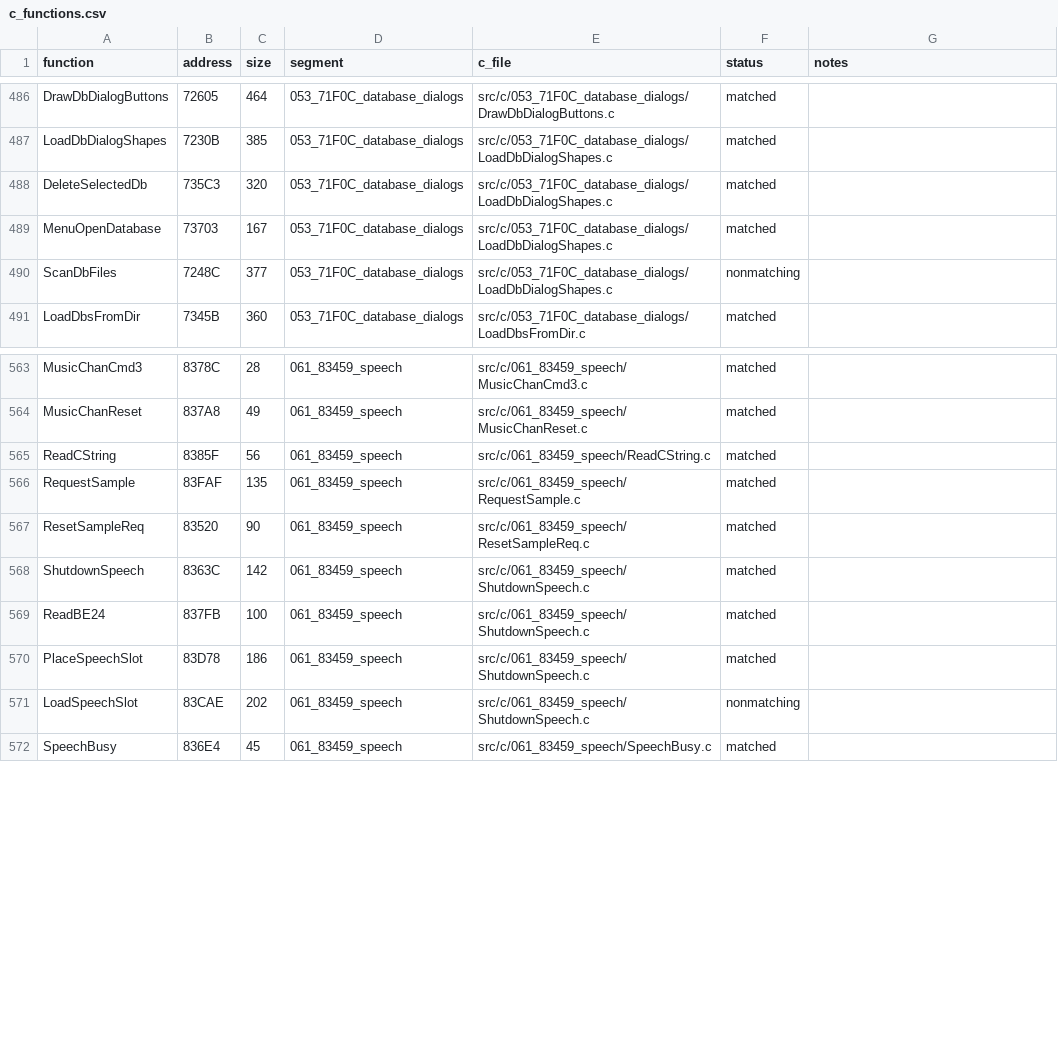
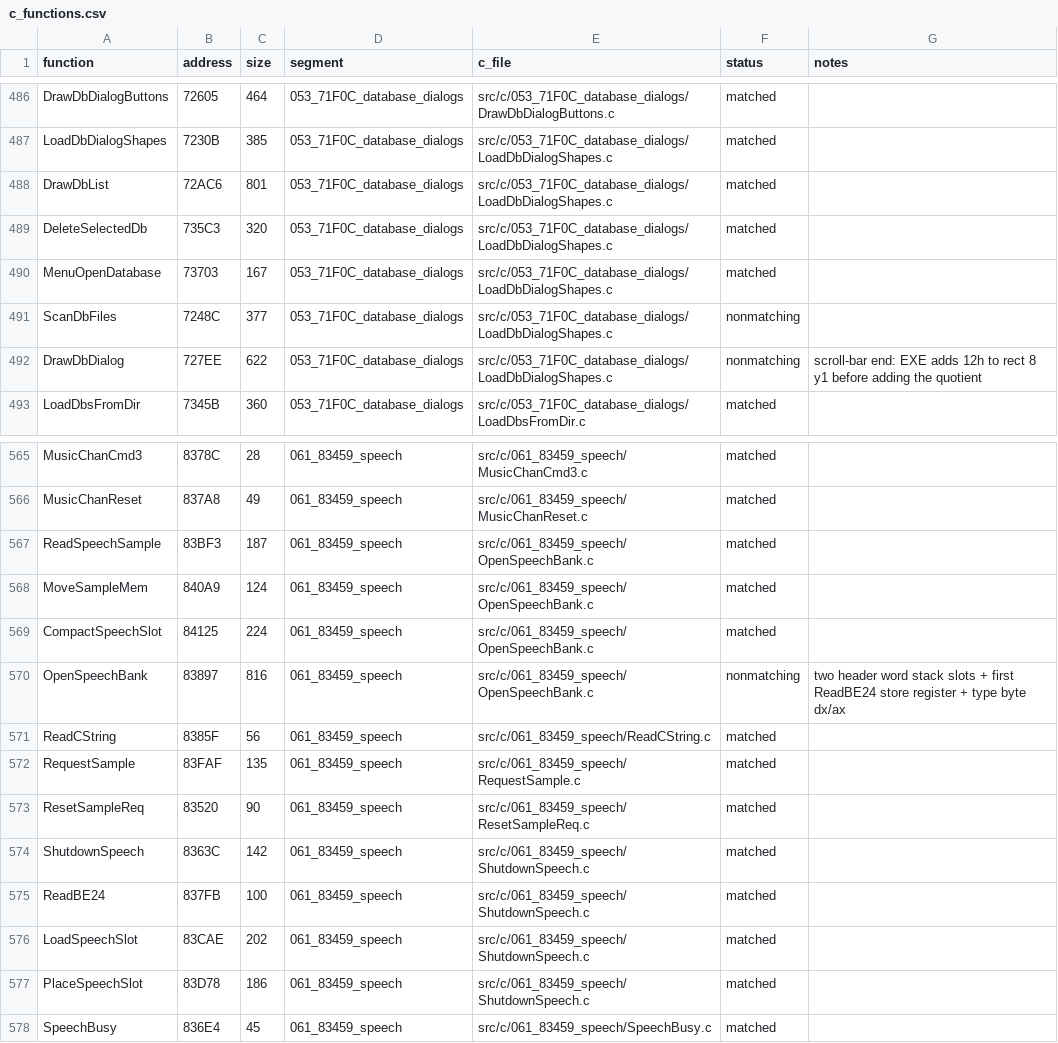
Before and after one commit to abdulahmad/NHL95PC, a CSV file: tools/c_functions.csv, drawn as a sheet; only a part is shown, gaps mark what is left out.

Commit message:
C: ReadSpeechSample, MoveSampleMem, CompactSpeechSlot (OpenSpeechBank.c), LoadSpeechSlot, DrawDbList; drafts OpenSpeechBank, DrawDbDialog; cc.py: jump table in front of a multi-block function

```diff
--- a/tools/c_functions.csv
+++ b/tools/c_functions.csv
@@ -487,2 +487,3 @@ DrawDbDialogButtons,72605,464,053_71F0C_database_dialogs,src/c/053_71F0C_databas
 LoadDbDialogShapes,7230B,385,053_71F0C_database_dialogs,src/c/053_71F0C_database_dialogs/LoadDbDialogShapes.c,matched,
+DrawDbList,72AC6,801,053_71F0C_database_dialogs,src/c/053_71F0C_database_dialogs/LoadDbDialogShapes.c,matched,
 DeleteSelectedDb,735C3,320,053_71F0C_database_dialogs,src/c/053_71F0C_database_dialogs/LoadDbDialogShapes.c,matched,
@@ -490,2 +491,3 @@ MenuOpenDatabase,73703,167,053_71F0C_database_dialogs,src/c/053_71F0C_database_d
 ScanDbFiles,7248C,377,053_71F0C_database_dialogs,src/c/053_71F0C_database_dialogs/LoadDbDialogShapes.c,nonmatching,
+DrawDbDialog,727EE,622,053_71F0C_database_dialogs,src/c/053_71F0C_database_dialogs/LoadDbDialogShapes.c,nonmatching,scroll-bar end: EXE adds 12h to rect 8 y1 before adding the quotient
 LoadDbsFromDir,7345B,360,053_71F0C_database_dialogs,src/c/053_71F0C_database_dialogs/LoadDbsFromDir.c,matched,
@@ -564,2 +566,6 @@ MusicChanCmd3,8378C,28,061_83459_speech,src/c/061_83459_speech/MusicChanCmd3.c,m
 MusicChanReset,837A8,49,061_83459_speech,src/c/061_83459_speech/MusicChanReset.c,matched,
+ReadSpeechSample,83BF3,187,061_83459_speech,src/c/061_83459_speech/OpenSpeechBank.c,matched,
+MoveSampleMem,840A9,124,061_83459_speech,src/c/061_83459_speech/OpenSpeechBank.c,matched,
+CompactSpeechSlot,84125,224,061_83459_speech,src/c/061_83459_speech/OpenSpeechBank.c,matched,
+OpenSpeechBank,83897,816,061_83459_speech,src/c/061_83459_speech/OpenSpeechBank.c,nonmatching,two header word stack slots + first ReadBE24 store register + type byte dx/ax
 ReadCString,8385F,56,061_83459_speech,src/c/061_83459_speech/ReadCString.c,matched,
@@ -569,4 +575,4 @@ ShutdownSpeech,8363C,142,061_83459_speech,src/c/061_83459_speech/ShutdownSpeech.
 ReadBE24,837FB,100,061_83459_speech,src/c/061_83459_speech/ShutdownSpeech.c,matched,
+LoadSpeechSlot,83CAE,202,061_83459_speech,src/c/061_83459_speech/ShutdownSpeech.c,matched,
 PlaceSpeechSlot,83D78,186,061_83459_speech,src/c/061_83459_speech/ShutdownSpeech.c,matched,
-LoadSpeechSlot,83CAE,202,061_83459_speech,src/c/061_83459_speech/ShutdownSpeech.c,nonmatching,
 SpeechBusy,836E4,45,061_83459_speech,src/c/061_83459_speech/SpeechBusy.c,matched,
```
Also changed, not shown: 9 other files.
